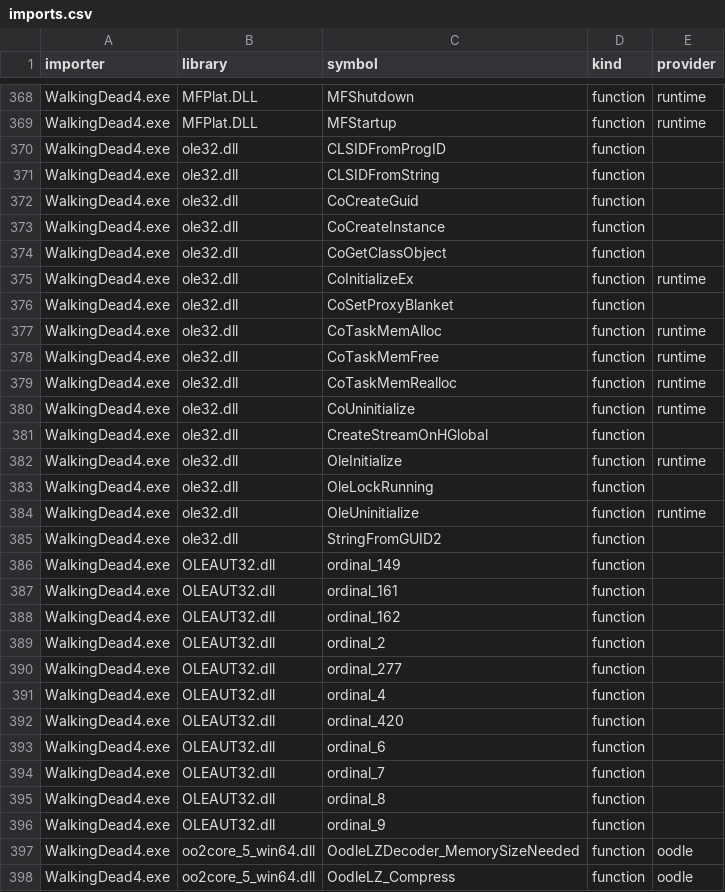
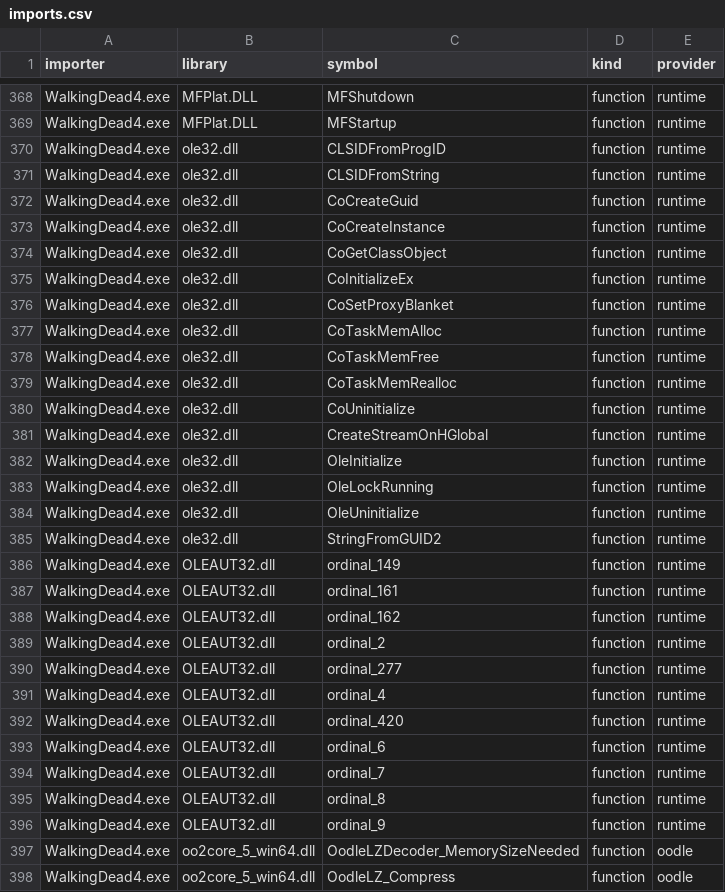
Before and after one commit to DeadMan30/TWD-Final, a CSV file: symbols/imports.csv, drawn as a sheet; only a part is shown, gaps mark what is left out; the diff covers the shown part only.

Commit message:
Map remaining engine imports to reach_loop and add Main-Menu boot trace

```diff
--- a/symbols/imports.csv
+++ b/symbols/imports.csv
@@ -369,9 +369,9 @@ WalkingDead4.exe,MFPlat.DLL,MFShutdown,function,runtime
 WalkingDead4.exe,MFPlat.DLL,MFStartup,function,runtime
-WalkingDead4.exe,ole32.dll,CLSIDFromProgID,function,
-WalkingDead4.exe,ole32.dll,CLSIDFromString,function,
-WalkingDead4.exe,ole32.dll,CoCreateGuid,function,
-WalkingDead4.exe,ole32.dll,CoCreateInstance,function,
-WalkingDead4.exe,ole32.dll,CoGetClassObject,function,
+WalkingDead4.exe,ole32.dll,CLSIDFromProgID,function,runtime
+WalkingDead4.exe,ole32.dll,CLSIDFromString,function,runtime
+WalkingDead4.exe,ole32.dll,CoCreateGuid,function,runtime
+WalkingDead4.exe,ole32.dll,CoCreateInstance,function,runtime
+WalkingDead4.exe,ole32.dll,CoGetClassObject,function,runtime
 WalkingDead4.exe,ole32.dll,CoInitializeEx,function,runtime
-WalkingDead4.exe,ole32.dll,CoSetProxyBlanket,function,
+WalkingDead4.exe,ole32.dll,CoSetProxyBlanket,function,runtime
 WalkingDead4.exe,ole32.dll,CoTaskMemAlloc,function,runtime
@@ -380,18 +380,18 @@ WalkingDead4.exe,ole32.dll,CoTaskMemRealloc,function,runtime
 WalkingDead4.exe,ole32.dll,CoUninitialize,function,runtime
-WalkingDead4.exe,ole32.dll,CreateStreamOnHGlobal,function,
+WalkingDead4.exe,ole32.dll,CreateStreamOnHGlobal,function,runtime
 WalkingDead4.exe,ole32.dll,OleInitialize,function,runtime
-WalkingDead4.exe,ole32.dll,OleLockRunning,function,
+WalkingDead4.exe,ole32.dll,OleLockRunning,function,runtime
 WalkingDead4.exe,ole32.dll,OleUninitialize,function,runtime
-WalkingDead4.exe,ole32.dll,StringFromGUID2,function,
-WalkingDead4.exe,OLEAUT32.dll,ordinal_149,function,
-WalkingDead4.exe,OLEAUT32.dll,ordinal_161,function,
-WalkingDead4.exe,OLEAUT32.dll,ordinal_162,function,
-WalkingDead4.exe,OLEAUT32.dll,ordinal_2,function,
-WalkingDead4.exe,OLEAUT32.dll,ordinal_277,function,
-WalkingDead4.exe,OLEAUT32.dll,ordinal_4,function,
-WalkingDead4.exe,OLEAUT32.dll,ordinal_420,function,
-WalkingDead4.exe,OLEAUT32.dll,ordinal_6,function,
-WalkingDead4.exe,OLEAUT32.dll,ordinal_7,function,
-WalkingDead4.exe,OLEAUT32.dll,ordinal_8,function,
-WalkingDead4.exe,OLEAUT32.dll,ordinal_9,function,
+WalkingDead4.exe,ole32.dll,StringFromGUID2,function,runtime
+WalkingDead4.exe,OLEAUT32.dll,ordinal_149,function,runtime
+WalkingDead4.exe,OLEAUT32.dll,ordinal_161,function,runtime
+WalkingDead4.exe,OLEAUT32.dll,ordinal_162,function,runtime
+WalkingDead4.exe,OLEAUT32.dll,ordinal_2,function,runtime
+WalkingDead4.exe,OLEAUT32.dll,ordinal_277,function,runtime
+WalkingDead4.exe,OLEAUT32.dll,ordinal_4,function,runtime
+WalkingDead4.exe,OLEAUT32.dll,ordinal_420,function,runtime
+WalkingDead4.exe,OLEAUT32.dll,ordinal_6,function,runtime
+WalkingDead4.exe,OLEAUT32.dll,ordinal_7,function,runtime
+WalkingDead4.exe,OLEAUT32.dll,ordinal_8,function,runtime
+WalkingDead4.exe,OLEAUT32.dll,ordinal_9,function,runtime
 WalkingDead4.exe,oo2core_5_win64.dll,OodleLZDecoder_MemorySizeNeeded,function,oodle
```
Also changed, not shown: 95 edited cells elsewhere in this file, 7 other files.
